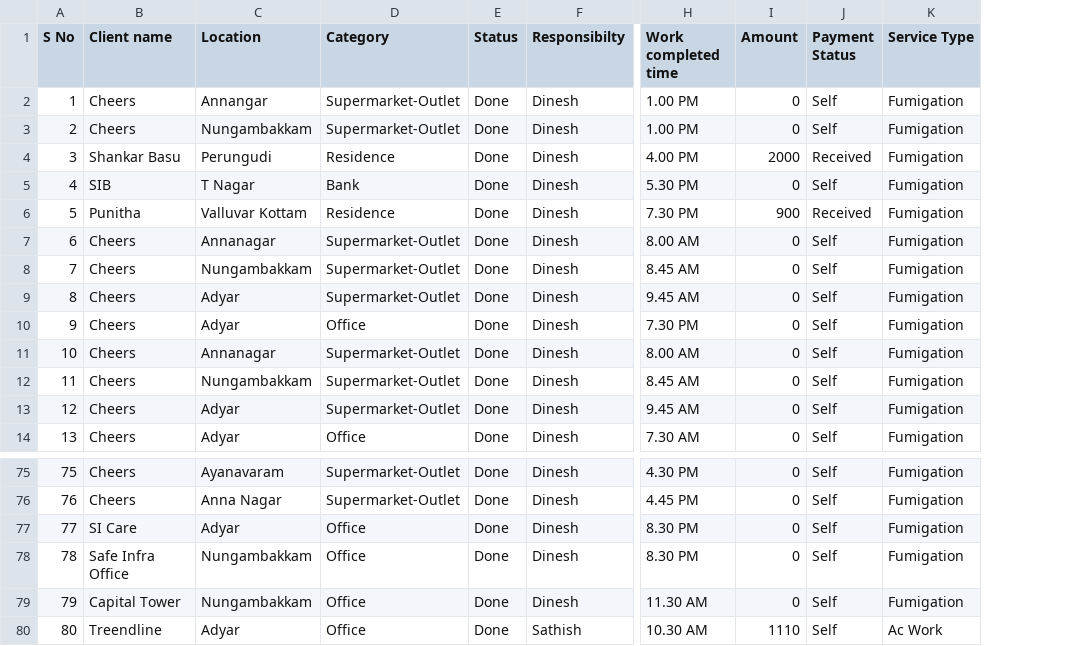
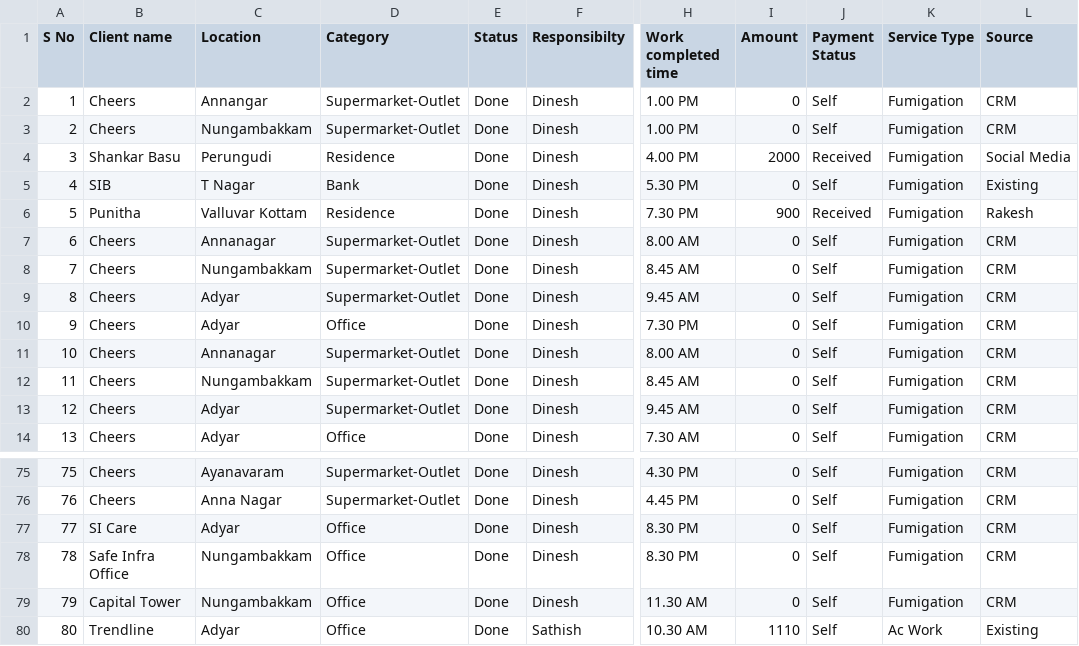
Before and after one commit to SimbhuTwice/sicare, a CSV file: disinf.csv, drawn as a sheet; only a part is shown, gaps mark what is left out; the diff names each change by its address in the sheet, - before the commit and + after, or states it on an @@ line.

Commit message:
Add files via upload

```diff
--- a/disinf.csv
+++ b/disinf.csv
+column L (Source), rows 2-14: CRM | CRM | Social Media | Existing | Rakesh | CRM | CRM | CRM | CRM | CRM | CRM | CRM | CRM; rows 75-80: CRM | CRM | CRM | CRM | CRM | Existing
-B80 (Client name): Treendline
+B80 (Client name): Trendline
```
